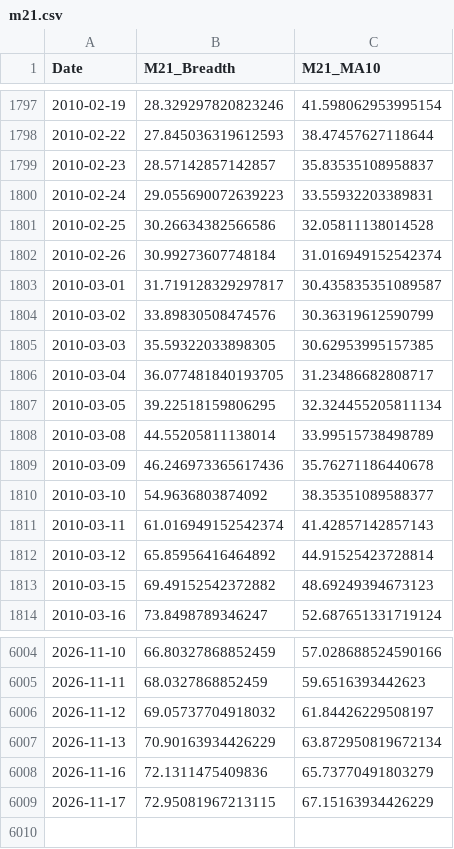
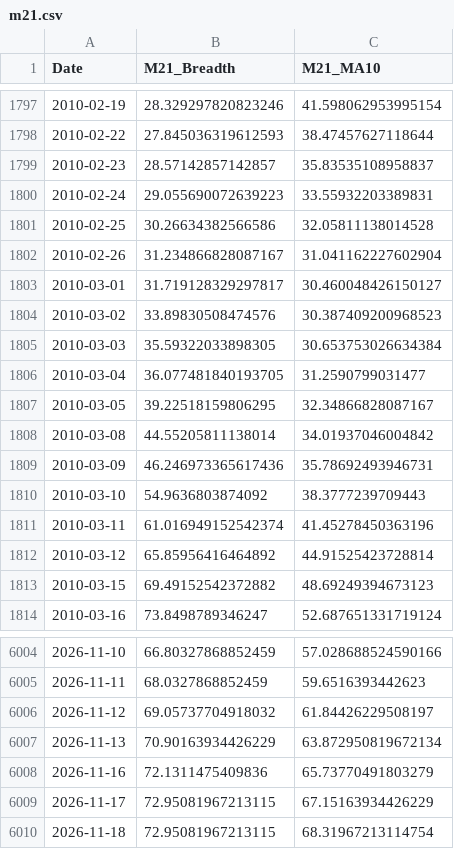
Before and after one commit to aljalajelab/market-dashboard, a CSV file: data/m21.csv, drawn as a sheet; only a part is shown, gaps mark what is left out.

```diff
--- a/data/m21.csv
+++ b/data/m21.csv
@@ -1801,12 +1801,12 @@ Date,M21_Breadth,M21_MA10
 2010-02-25,30.26634382566586,32.05811138014528
-2010-02-26,30.99273607748184,31.016949152542374
-2010-03-01,31.719128329297817,30.435835351089587
-2010-03-02,33.89830508474576,30.36319612590799
-2010-03-03,35.59322033898305,30.62953995157385
-2010-03-04,36.077481840193705,31.23486682808717
-2010-03-05,39.22518159806295,32.324455205811134
-2010-03-08,44.55205811138014,33.99515738498789
-2010-03-09,46.246973365617436,35.76271186440678
-2010-03-10,54.9636803874092,38.35351089588377
-2010-03-11,61.016949152542374,41.42857142857143
+2010-02-26,31.234866828087167,31.041162227602904
+2010-03-01,31.719128329297817,30.460048426150127
+2010-03-02,33.89830508474576,30.387409200968523
+2010-03-03,35.59322033898305,30.653753026634384
+2010-03-04,36.077481840193705,31.2590799031477
+2010-03-05,39.22518159806295,32.34866828087167
+2010-03-08,44.55205811138014,34.01937046004842
+2010-03-09,46.246973365617436,35.78692493946731
+2010-03-10,54.9636803874092,38.3777239709443
+2010-03-11,61.016949152542374,41.45278450363196
 2010-03-12,65.85956416464892,44.91525423728814
@@ -6009 +6009,2 @@ Date,M21_Breadth,M21_MA10
 2026-11-17,72.95081967213115,67.15163934426229
+2026-11-18,72.95081967213115,68.31967213114754
```
Also changed, not shown: data/m50.csv, data/market_env_spx.csv, 12 other files.
